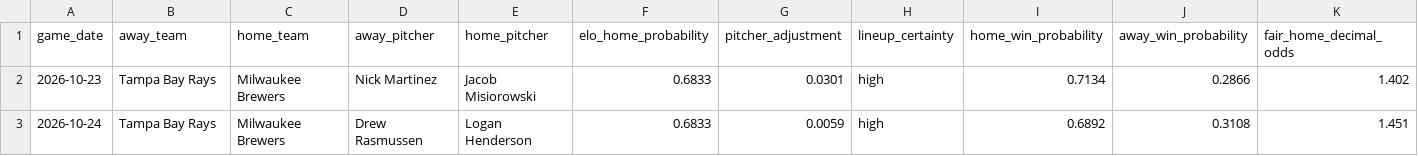
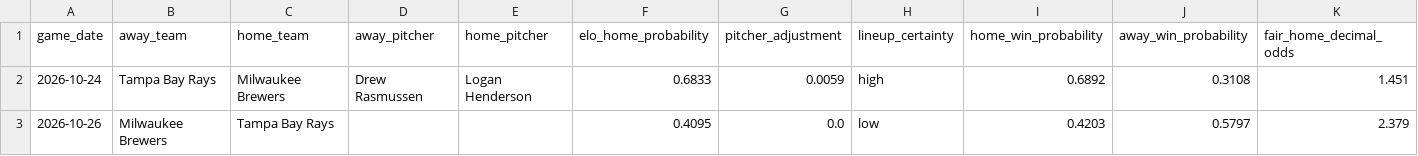
Before and after one commit to minasyan222-glitch/requirements.txt, a CSV file: predictions/mlb_predictions.csv, drawn as a sheet; only a part is shown; removed rows and columns are numbered as before the commit, all else as after; rows hold the shown columns only; the diff names each change by its address in the sheet, - before the commit and + after, or states it on an @@ line.

```diff
--- a/predictions/mlb_predictions.csv
+++ b/predictions/mlb_predictions.csv
-row 2: 2026-10-23 | Tampa Bay Rays | Milwaukee Brewers | Nick Martinez | Jacob Misiorowski | 0.6833 | 0.0301 | high | 0.7134 | 0.2866 | 1.402
+row 3: 2026-10-26 | Milwaukee Brewers | Tampa Bay Rays |  |  | 0.4095 | 0.0 | low | 0.4203 | 0.5797 | 2.379
```
Also changed, not shown: data/raw/mlb/mlb_upcoming_schedule.csv, 2 other files.
